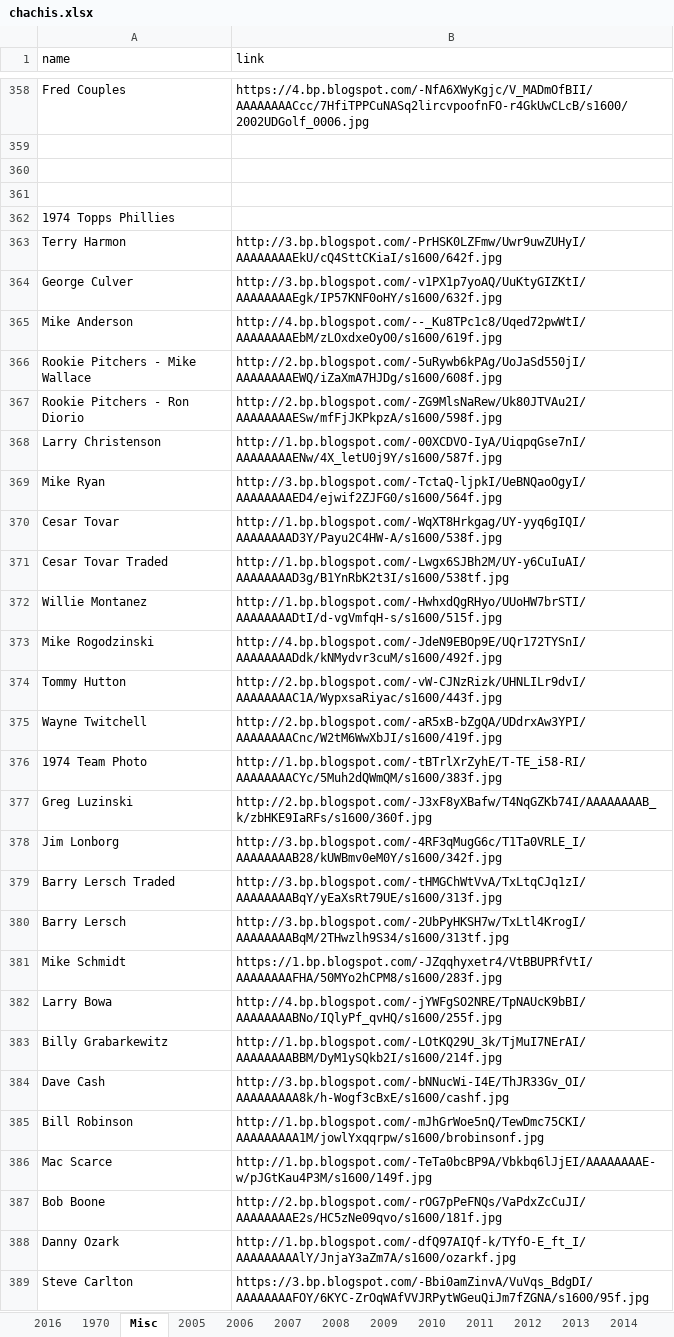
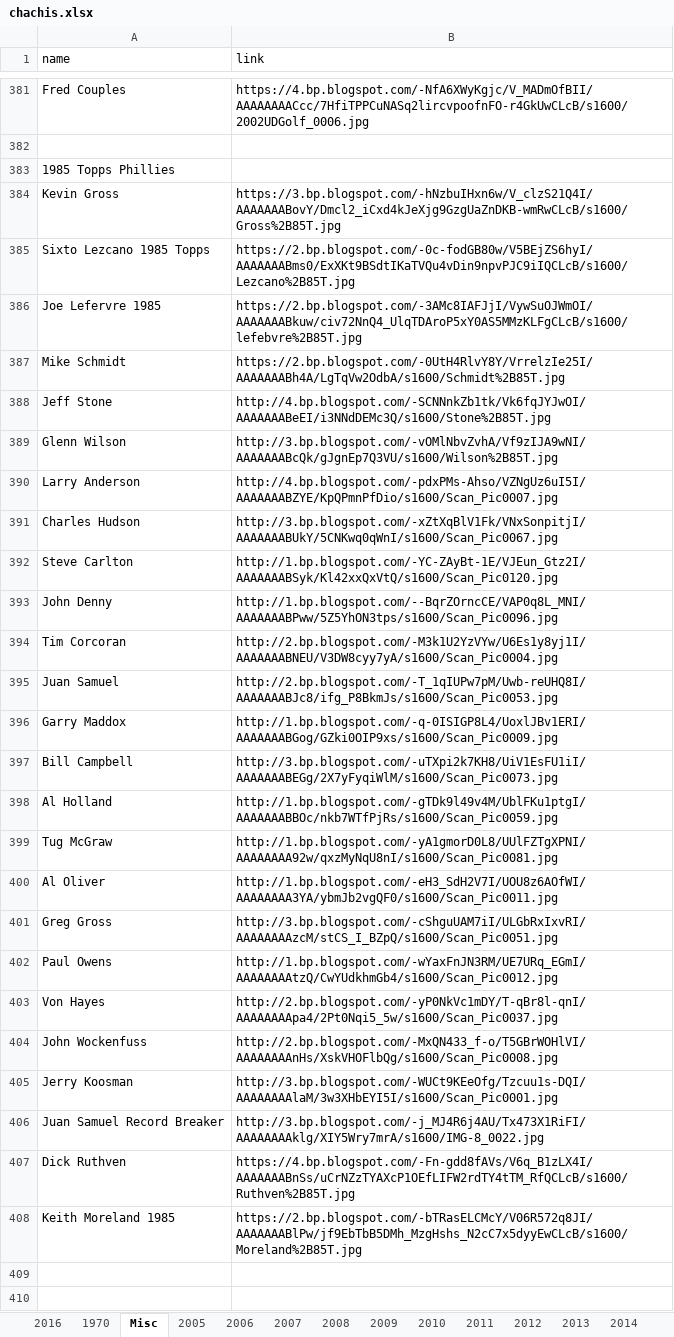
Before and after one commit to Wolfbane50/myApp, an Excel workbook: chachis.xlsx, sheet Misc, drawn as a sheet; only a part is shown, gaps mark what is left out; the shorter side is filled out with more unchanged rows; values as stored, in another font and other column widths than the file's, no borders; the diff covers the shown part only; the diff names each change by its address in the sheet, - before the commit and + after, or states it on an @@ line.

```diff
--- a/chachis.xlsx (sheet Misc)
+++ b/chachis.xlsx (sheet Misc)
+row 383: 1985 Topps Phillies
+row 384: Kevin Gross | https://3.bp.blogspot.com/-hNzbuIHxn6w/V_clzS21Q4I/AAAAAAABovY/Dmcl2_iCxd4kJeXjg9GzgUaZnDKB-wmRwCLcB/s1600/Gross%2B85T.jpg
@@ row 107 moved to row 385: Sixto Lezcano 1985 Topps @@
@@ row 61 moved to row 386: Joe Lefervre 1985 @@
+row 387: Mike Schmidt | https://2.bp.blogspot.com/-0UtH4RlvY8Y/VrrelzIe25I/AAAAAAABh4A/LgTqVw2OdbA/s1600/Schmidt%2B85T.jpg
+row 388: Jeff Stone | http://4.bp.blogspot.com/-SCNNnkZb1tk/Vk6fqJYJwOI/AAAAAAABeEI/i3NNdDEMc3Q/s1600/Stone%2B85T.jpg
+row 389: Glenn Wilson | http://3.bp.blogspot.com/-vOMlNbvZvhA/Vf9zIJA9wNI/AAAAAAABcQk/gJgnEp7Q3VU/s1600/Wilson%2B85T.jpg
+row 390: Larry Anderson | http://4.bp.blogspot.com/-pdxPMs-Ahso/VZNgUz6uI5I/AAAAAAABZYE/KpQPmnPfDio/s1600/Scan_Pic0007.jpg
+row 391: Charles Hudson | http://3.bp.blogspot.com/-xZtXqBlV1Fk/VNxSonpitjI/AAAAAAABUkY/5CNKwq0qWnI/s1600/Scan_Pic0067.jpg
+row 392: Steve Carlton | http://1.bp.blogspot.com/-YC-ZAyBt-1E/VJEun_Gtz2I/AAAAAAABSyk/Kl42xxQxVtQ/s1600/Scan_Pic0120.jpg
+row 393: John Denny | http://1.bp.blogspot.com/--BqrZOrncCE/VAP0q8L_MNI/AAAAAAABPww/5Z5YhON3tps/s1600/Scan_Pic0096.jpg
+row 394: Tim Corcoran | http://2.bp.blogspot.com/-M3k1U2YzVYw/U6Es1y8yj1I/AAAAAAABNEU/V3DW8cyy7yA/s1600/Scan_Pic0004.jpg
+row 395: Juan Samuel | http://2.bp.blogspot.com/-T_1qIUPw7pM/Uwb-reUHQ8I/AAAAAAABJc8/ifg_P8BkmJs/s1600/Scan_Pic0053.jpg
+row 396: Garry Maddox | http://1.bp.blogspot.com/-q-0ISIGP8L4/UoxlJBv1ERI/AAAAAAABGog/GZki0OIP9xs/s1600/Scan_Pic0009.jpg
+row 397: Bill Campbell | http://3.bp.blogspot.com/-uTXpi2k7KH8/UiV1EsFU1iI/AAAAAAABEGg/2X7yFyqiWlM/s1600/Scan_Pic0073.jpg
+row 398: Al Holland | http://1.bp.blogspot.com/-gTDk9l49v4M/UblFKu1ptgI/AAAAAAABBOc/nkb7WTfPjRs/s1600/Scan_Pic0059.jpg
+row 399: Tug McGraw | http://1.bp.blogspot.com/-yA1gmorD0L8/UUlFZTgXPNI/AAAAAAAA92w/qxzMyNqU8nI/s1600/Scan_Pic0081.jpg
+row 400: Al Oliver | http://1.bp.blogspot.com/-eH3_SdH2V7I/UOU8z6AOfWI/AAAAAAAA3YA/ybmJb2vgQF0/s1600/Scan_Pic0011.jpg
+row 401: Greg Gross | http://3.bp.blogspot.com/-cShguUAM7iI/ULGbRxIxvRI/AAAAAAAAzcM/stCS_I_BZpQ/s1600/Scan_Pic0051.jpg
+row 402: Paul Owens | http://1.bp.blogspot.com/-wYaxFnJN3RM/UE7URq_EGmI/AAAAAAAAtzQ/CwYUdkhmGb4/s1600/Scan_Pic0012.jpg
+row 403: Von Hayes | http://2.bp.blogspot.com/-yP0NkVc1mDY/T-qBr8l-qnI/AAAAAAAApa4/2Pt0Nqi5_5w/s1600/Scan_Pic0037.jpg
+row 404: John Wockenfuss | http://2.bp.blogspot.com/-MxQN433_f-o/T5GBrWOHlVI/AAAAAAAAnHs/XskVHOFlbQg/s1600/Scan_Pic0008.jpg
+row 405: Jerry Koosman | http://3.bp.blogspot.com/-WUCt9KEeOfg/Tzcuu1s-DQI/AAAAAAAAlaM/3w3XHbEYI5I/s1600/Scan_Pic0001.jpg
+row 406: Juan Samuel Record Breaker | http://3.bp.blogspot.com/-j_MJ4R6j4AU/Tx473X1RiFI/AAAAAAAAklg/XIY5Wry7mrA/s1600/IMG-8_0022.jpg
@@ row 309 moved to row 407: Dick Ruthven @@
@@ row 272 moved to row 408: Keith Moreland 1985 @@
```
Also changed, not shown: 27 added rows elsewhere in this sheet, 3 other files.
